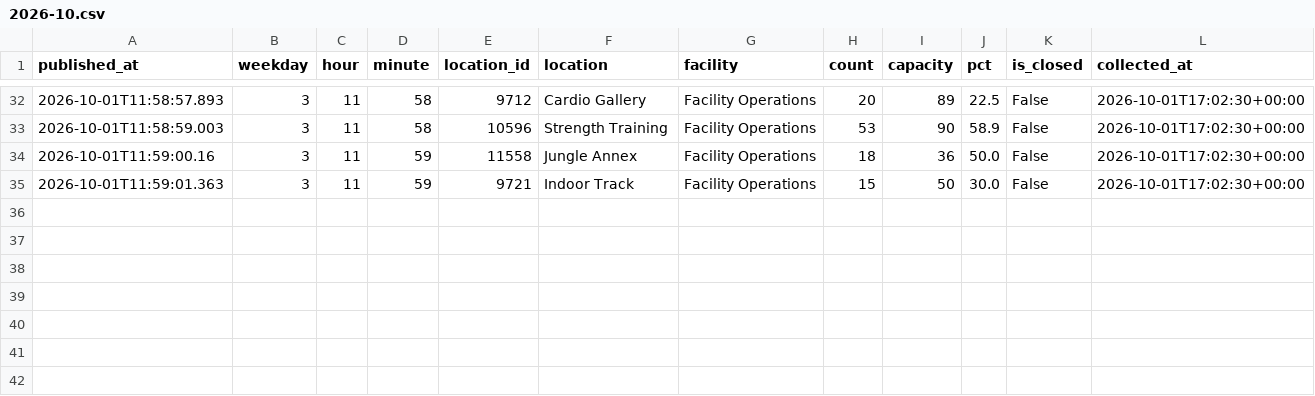
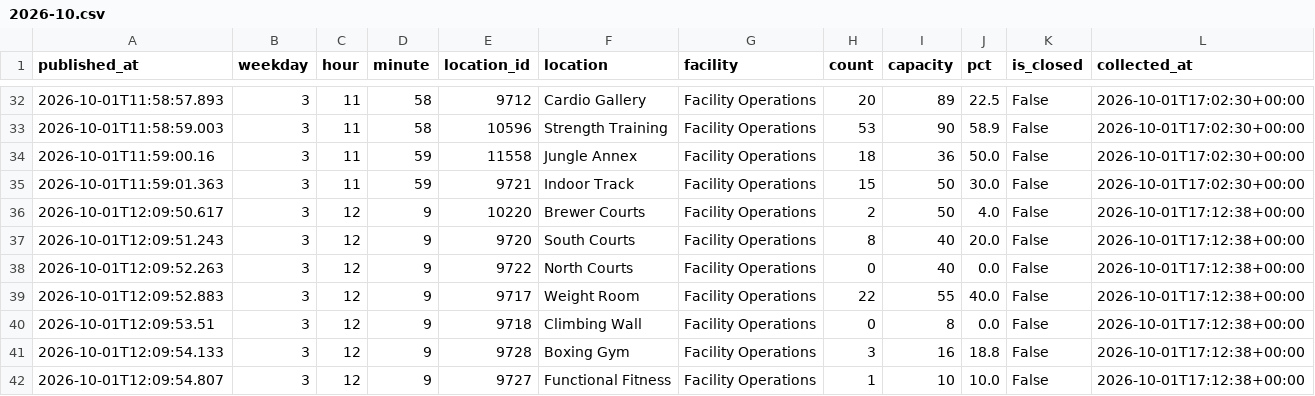
Before and after one commit to cobdaws2015/mizzou-rec-log, a CSV file: data/2026-10.csv, drawn as a sheet; only a part is shown, gaps mark what is left out.

Commit message:
data: 2026-10-01T17:12Z (mac)

```diff
--- a/data/2026-10.csv
+++ b/data/2026-10.csv
@@ -35 +35,8 @@ published_at,weekday,hour,minute,location_id,location,facility,count,capacity,pc
 2026-10-01T11:59:01.363,3,11,59,9721,Indoor Track,Facility Operations,15,50,30.0,False,2026-10-01T17:02:30+00:00
+2026-10-01T12:09:50.617,3,12,9,10220,Brewer Courts,Facility Operations,2,50,4.0,False,2026-10-01T17:12:38+00:00
+2026-10-01T12:09:51.243,3,12,9,9720,South Courts,Facility Operations,8,40,20.0,False,2026-10-01T17:12:38+00:00
+2026-10-01T12:09:52.263,3,12,9,9722,North Courts,Facility Operations,0,40,0.0,False,2026-10-01T17:12:38+00:00
+2026-10-01T12:09:52.883,3,12,9,9717,Weight Room,Facility Operations,22,55,40.0,False,2026-10-01T17:12:38+00:00
+2026-10-01T12:09:53.51,3,12,9,9718,Climbing Wall,Facility Operations,0,8,0.0,False,2026-10-01T17:12:38+00:00
+2026-10-01T12:09:54.133,3,12,9,9728,Boxing Gym,Facility Operations,3,16,18.8,False,2026-10-01T17:12:38+00:00
+2026-10-01T12:09:54.807,3,12,9,9727,Functional Fitness,Facility Operations,1,10,10.0,False,2026-10-01T17:12:38+00:00
```
Also changed, not shown: 2 other files.
